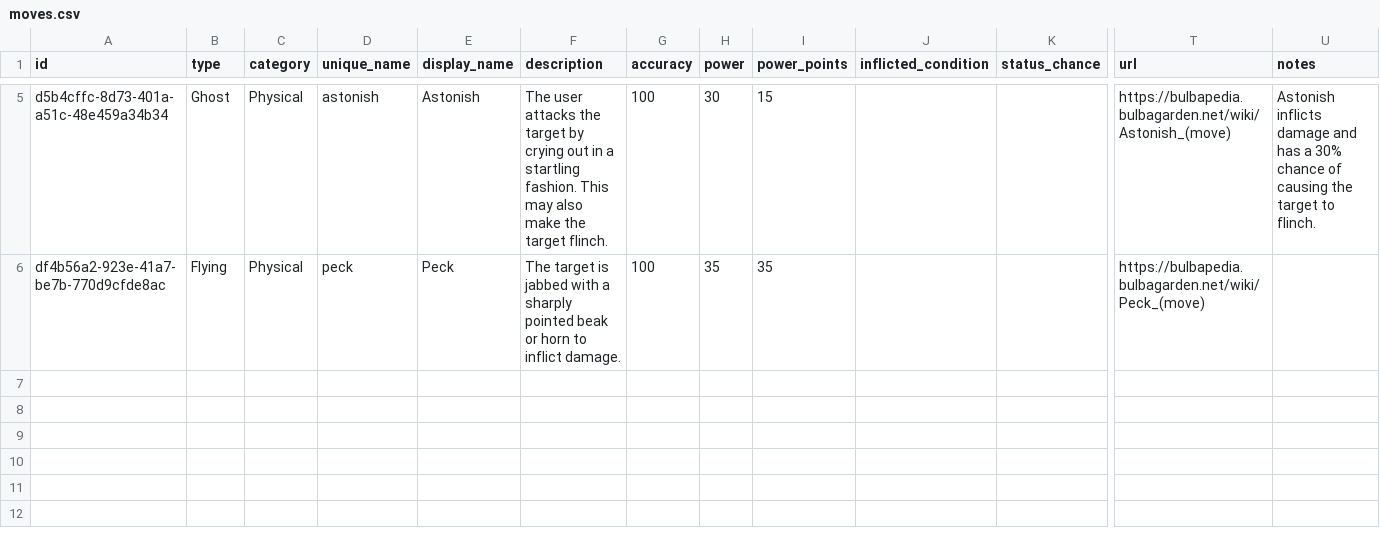
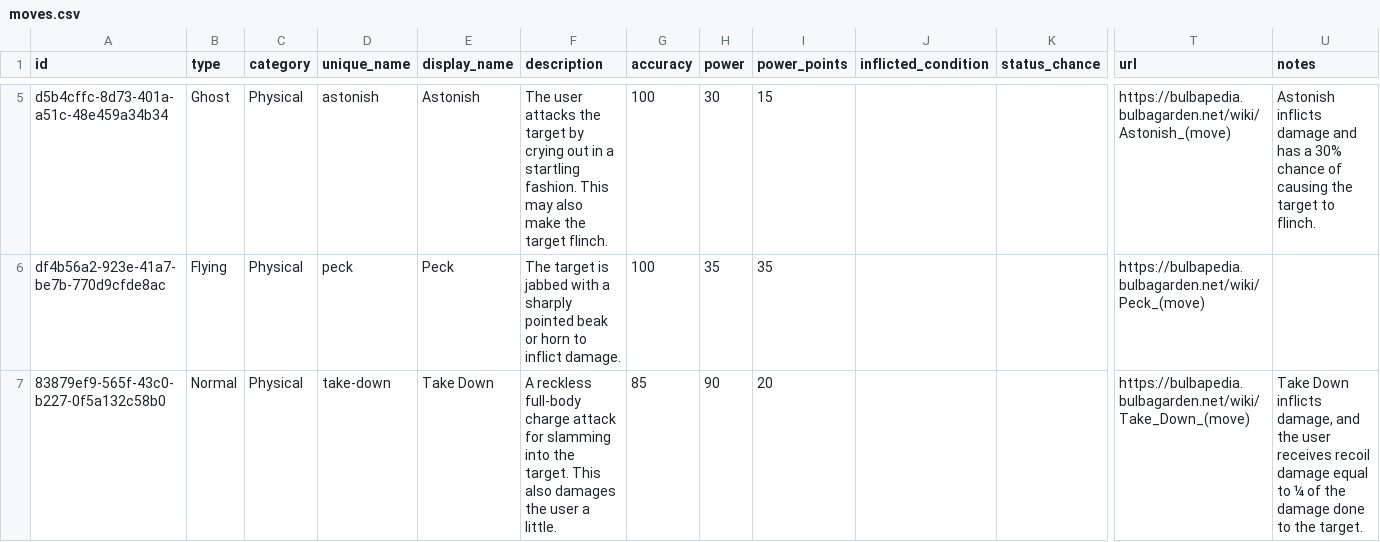
Before and after one commit to PokemonXP/PokeGame, a CSV file: backend/tools/PokeGame.Seeding/Game/data/moves.csv, drawn as a sheet; only a part is shown, gaps mark what is left out; rows hold the shown columns only; the diff names each change by its address in the sheet, - before the commit and + after, or states it on an @@ line.

```diff
--- a/backend/tools/PokeGame.Seeding/Game/data/moves.csv
+++ b/backend/tools/PokeGame.Seeding/Game/data/moves.csv
+row 7: 83879ef9-565f-43c0-b227-0f5a132c58b0 | Normal | Physical | take-down | Take Down | A reckless full-body charge attack for slamming into the target. This also damages the user a little. | 85 | 90 | 20 |  |  | https://bulbapedia.bulbagarden.net/wiki/Take_Down_(move) | Take Down inflicts damage, and the user receives recoil damage equal to ¼ of the damage done to the target.
```
Also changed, not shown: 10 other files.
